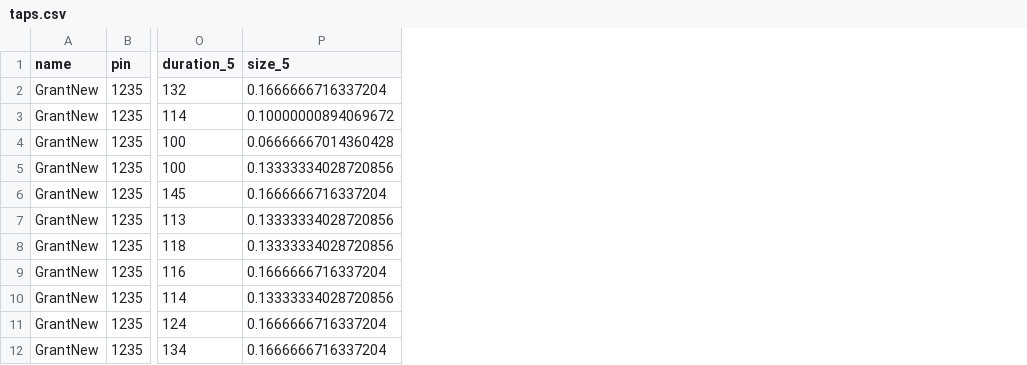
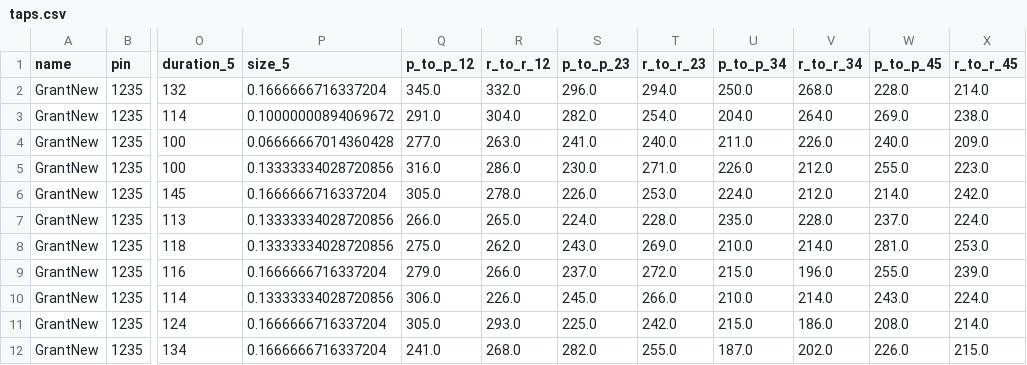
Before and after one commit to dieterichlawson/tdml, a CSV file: data/taps.csv, drawn as a sheet; only a part is shown, gaps mark what is left out; the diff names each change by its address in the sheet, - before the commit and + after, or states it on an @@ line.

Commit message:
Added expand script for adding extra latencies
The expand script adds press to press and
release to release latencies to the dataset

```diff
--- a/data/taps.csv
+++ b/data/taps.csv
+column Q (p_to_p_12), rows 2-12: 345.0 | 291.0 | 277.0 | 316.0 | 305.0 | 266.0 | 275.0 | 279.0 | 306.0 | 305.0 | 241.0
+column R (r_to_r_12), rows 2-12: 332.0 | 304.0 | 263.0 | 286.0 | 278.0 | 265.0 | 262.0 | 266.0 | 226.0 | 293.0 | 268.0
+column S (p_to_p_23), rows 2-12: 296.0 | 282.0 | 241.0 | 230.0 | 226.0 | 224.0 | 243.0 | 237.0 | 245.0 | 225.0 | 282.0
+column T (r_to_r_23), rows 2-12: 294.0 | 254.0 | 240.0 | 271.0 | 253.0 | 228.0 | 269.0 | 272.0 | 266.0 | 242.0 | 255.0
+column U (p_to_p_34), rows 2-12: 250.0 | 204.0 | 211.0 | 226.0 | 224.0 | 235.0 | 210.0 | 215.0 | 210.0 | 215.0 | 187.0
+column V (r_to_r_34), rows 2-12: 268.0 | 264.0 | 226.0 | 212.0 | 212.0 | 228.0 | 214.0 | 196.0 | 214.0 | 186.0 | 202.0
+column W (p_to_p_45), rows 2-12: 228.0 | 269.0 | 240.0 | 255.0 | 214.0 | 237.0 | 281.0 | 255.0 | 243.0 | 208.0 | 226.0
+column X (r_to_r_45), rows 2-12: 214.0 | 238.0 | 209.0 | 223.0 | 242.0 | 224.0 | 253.0 | 239.0 | 224.0 | 214.0 | 215.0
```
Also changed, not shown: data/taps.tsv, 3 other files.
